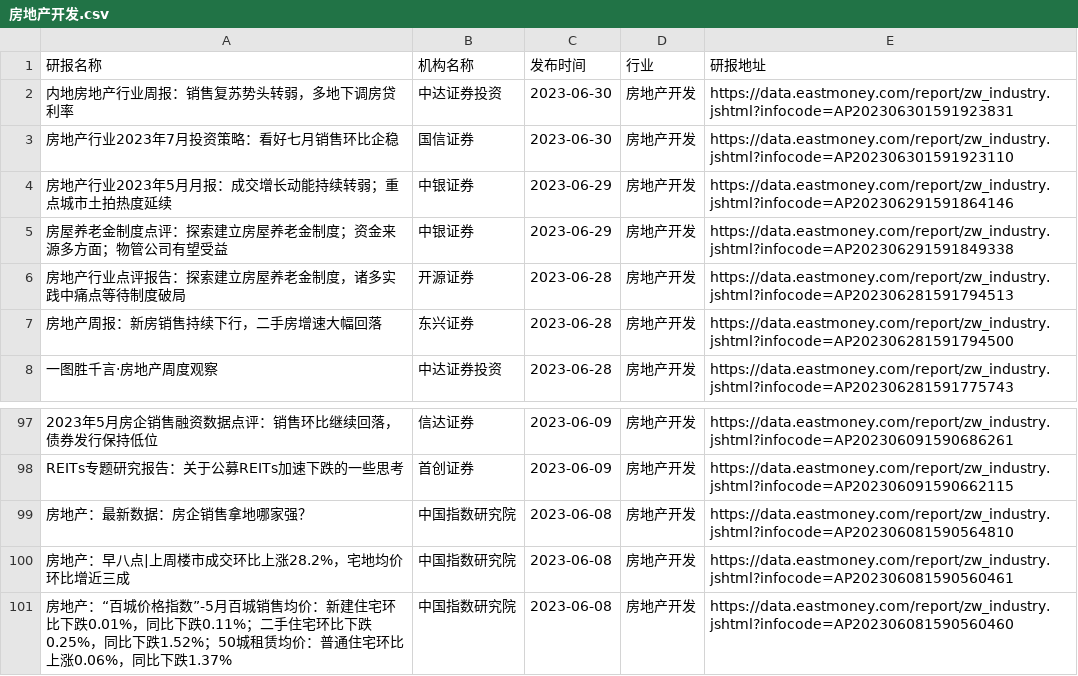
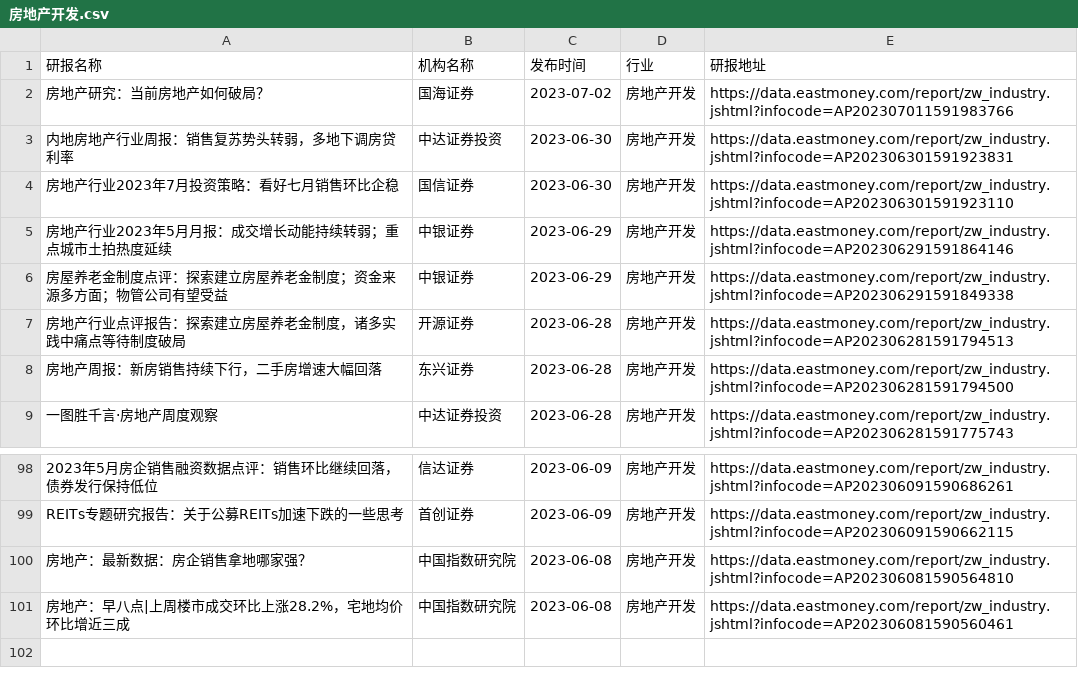
Before and after one commit to manymore13/eastmoney, a CSV file: gen/房地产开发/房地产开发.csv, drawn as a sheet; only a part is shown, gaps mark what is left out.

```diff
--- a/gen/房地产开发/房地产开发.csv
+++ b/gen/房地产开发/房地产开发.csv
@@ -1,2 +1,3 @@
 研报名称,机构名称,发布时间,行业,研报地址
+房地产研究：当前房地产如何破局？,国海证券,2023-07-02,房地产开发,https://data.eastmoney.com/report/zw_industry.jshtml?infocode=AP202307011591983766
 内地房地产行业周报：销售复苏势头转弱，多地下调房贷利率,中达证券投资,2023-06-30,房地产开发,https://data.eastmoney.com/report/zw_industry.jshtml?infocode=AP202306301591923831
@@ -100,2 +101 @@ REITs专题研究报告：关于公募REITs加速下跌的一些思考,首创证
 房地产：早八点|上周楼市成交环比上涨28.2%，宅地均价环比增近三成,中国指数研究院,2023-06-08,房地产开发,https://data.eastmoney.com/report/zw_industry.jshtml?infocode=AP202306081590560461
-房地产：“百城价格指数”-5月百城销售均价：新建住宅环比下跌0.01%，同比下跌0.11%；二手住宅环比下跌0.25%，同比下跌1.52%；50城租赁均价：普通住宅环比上涨0.06%，同比下跌1.37%,中国指数研究院,2023-06-08,房地产开发,https://data.eastmoney.com/report/zw_industry.jshtml?infocode=AP202306081590560460
```
Also changed, not shown: gen/化学原料/化学原料.csv, gen/文化传媒/文化传媒.csv, 47 other files.
